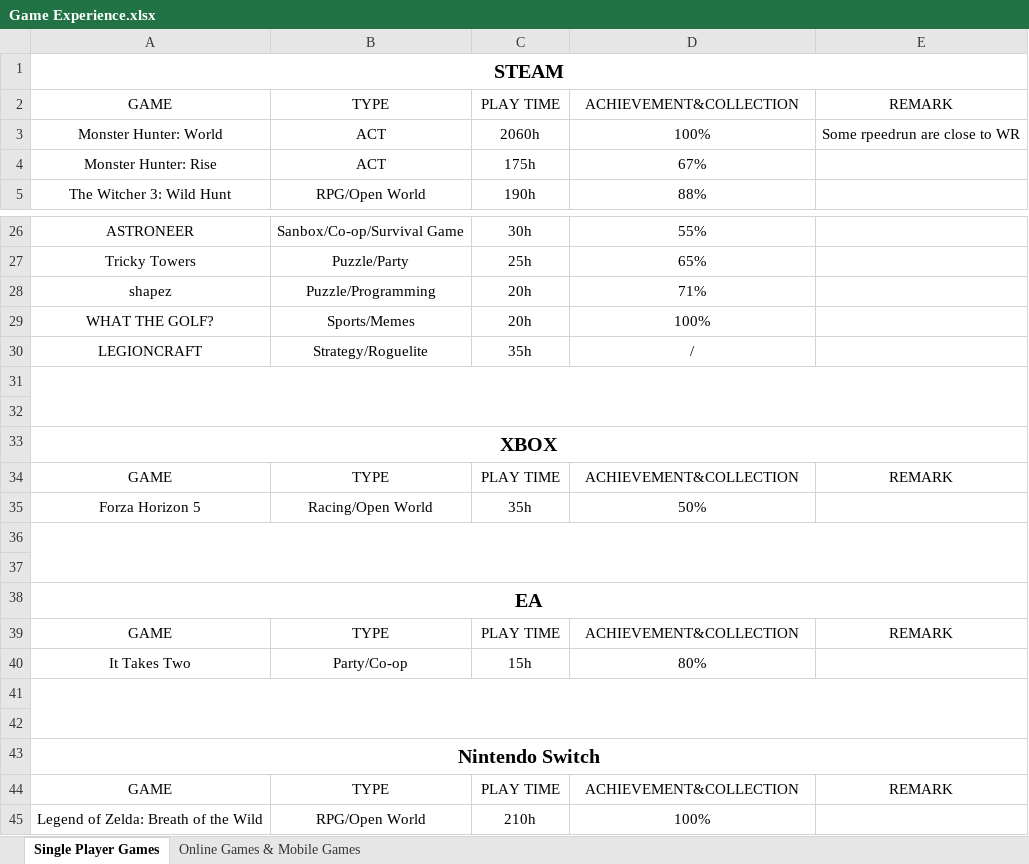
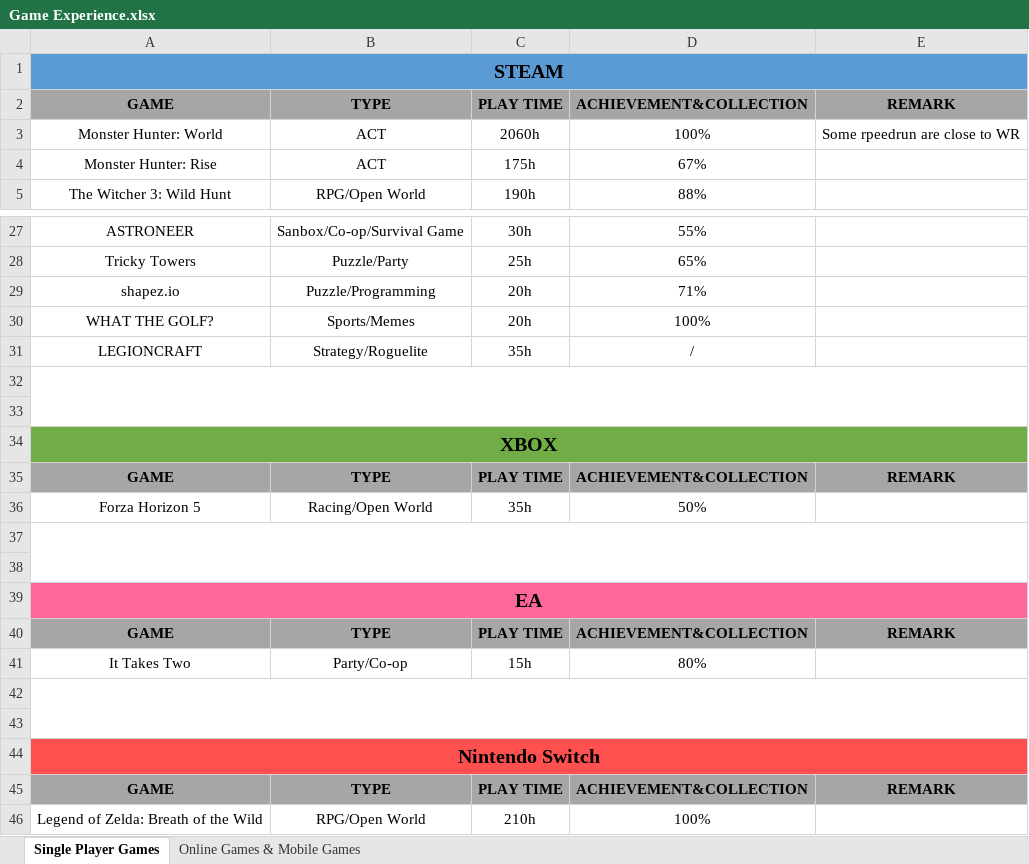
Before and after one commit to fucangyun/personal, an Excel workbook: Game Experience.xlsx, sheet Single Player Games, drawn as a sheet; only a part is shown, gaps mark what is left out; values as stored, in another font and other column widths than the file's, no borders; addresses are those after the commit; the diff covers the shown part only; the diff names each change by its address in the sheet, - before the commit and + after, or states it on an @@ line.

Commit message:
update game experience

```diff
--- a/Game Experience.xlsx (sheet Single Player Games)
+++ b/Game Experience.xlsx (sheet Single Player Games)
-A1:E1 fill: none
+A1:E1 fill: #5B9BD5
@@ A2:E2 fill: none → #A6A6A6, bold: off → on @@
-A29: shapez
+A29: shapez.io
-A34:E34 fill: none
+A34:E34 fill: #70AD47
@@ A35:E35 fill: none → #A6A6A6, bold: off → on @@
-A39:E39 fill: none
+A39:E39 fill: #FF6699
@@ A40:E40 fill: none → #A6A6A6, bold: off → on @@
-A44:E44 fill: none
+A44:E44 fill: #FF5050
@@ A45:E45 fill: none → #A6A6A6, bold: off → on @@
```
Also changed, not shown: 1 added row, 2 moved rows and 2 edited cells elsewhere in this sheet, sheet Online Games & Mobile Games.
